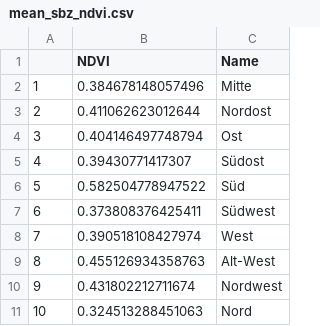
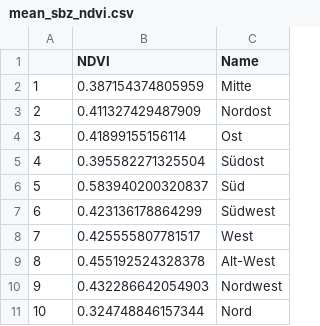
Before and after one commit to tstrempel/DH-vegetation, a CSV file: data/mean_sbz_ndvi.csv, drawn as a sheet.

```diff
--- a/data/mean_sbz_ndvi.csv
+++ b/data/mean_sbz_ndvi.csv
@@ -1,11 +1,11 @@
 "","NDVI","Name"
-"1",0.384678148057496,"Mitte"
-"2",0.411062623012644,"Nordost"
-"3",0.404146497748794,"Ost"
-"4",0.39430771417307,"Südost"
-"5",0.582504778947522,"Süd"
-"6",0.373808376425411,"Südwest"
-"7",0.390518108427974,"West"
-"8",0.455126934358763,"Alt-West"
-"9",0.431802212711674,"Nordwest"
-"10",0.324513288451063,"Nord"
+"1",0.387154374805959,"Mitte"
+"2",0.411327429487909,"Nordost"
+"3",0.41899155156114,"Ost"
+"4",0.395582271325504,"Südost"
+"5",0.583940200320837,"Süd"
+"6",0.423136178864299,"Südwest"
+"7",0.425555807781517,"West"
+"8",0.455192524328378,"Alt-West"
+"9",0.432286642054903,"Nordwest"
+"10",0.324748846157344,"Nord"
```
Also changed, not shown: data/mean_ot_evi.csv, data/mean_ot_ndvi.csv, 1 other file.
